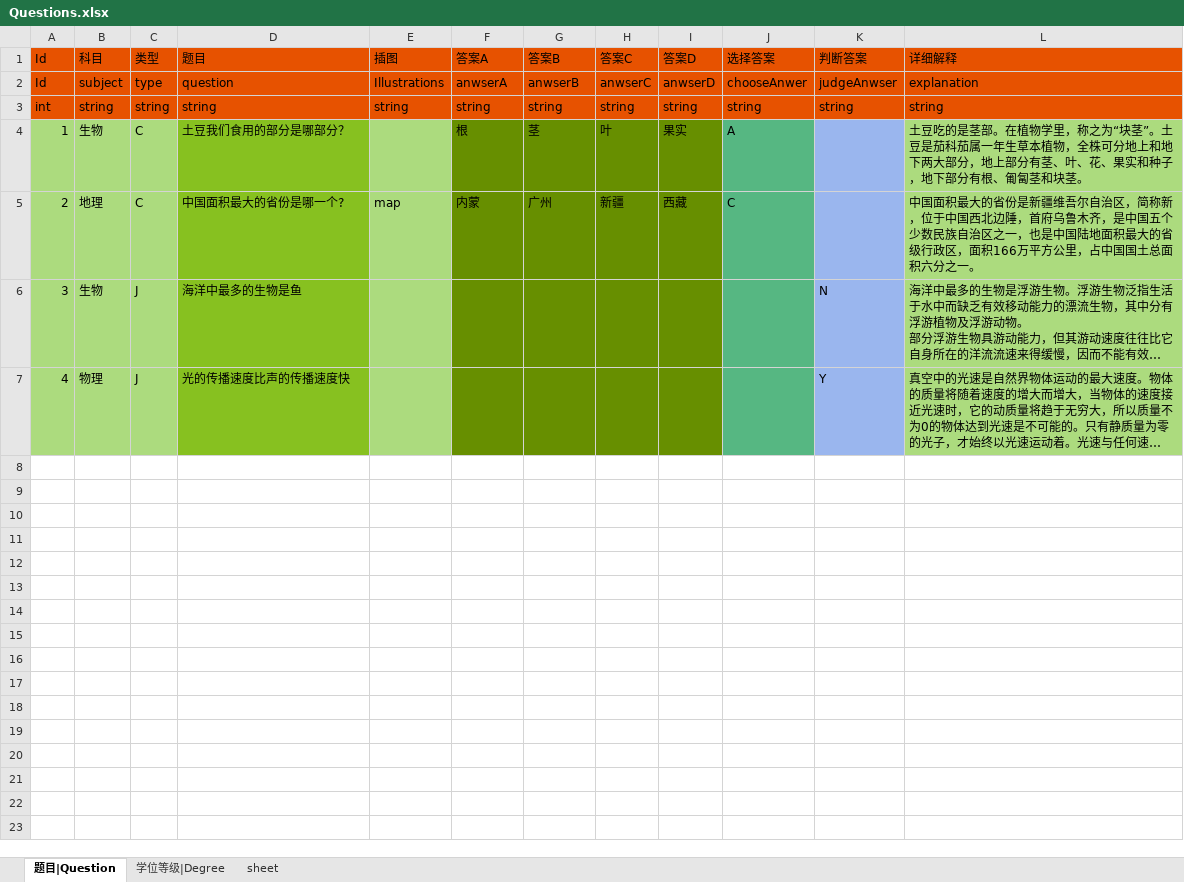
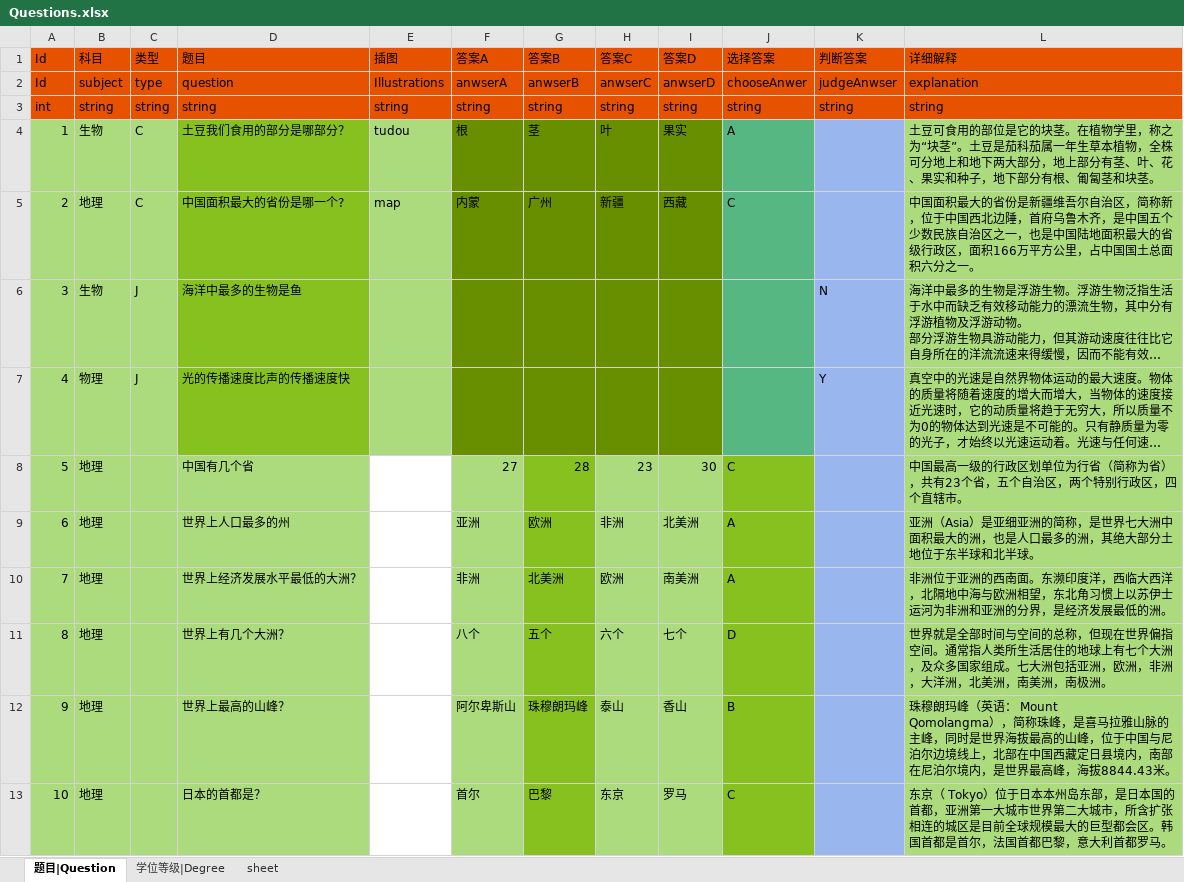
Before and after one commit to xiexueyong/Knowledge, an Excel workbook: Data/Table/Questions.xlsx, sheet 题目|Question, drawn as a sheet; only a part is shown; long unchanged cells end in …; values as stored, in another font and other column widths than the file's, no borders; ↵ is a line break in a cell; the diff covers the shown part only; the diff names each change by its address in the sheet, - before the commit and + after, or states it on an @@ line.

```diff
--- a/Data/Table/Questions.xlsx (sheet 题目|Question)
+++ b/Data/Table/Questions.xlsx (sheet 题目|Question)
-E4 (插图): (empty)
+E4 (插图): tudou
-L4 (详细解释): 土豆吃的是茎部。在植物…
+L4 (详细解释): 土豆可食用的部位是它的块茎。在植物…
+row 8: 5 | 地理 |  | 中国有几个省 |  | 27 | 28 | 23 | 30 | C |  | 中国最高一级的行政区划单位为行省（简称为省），共有23个省，五个自治区，两个特别行政区，四个直辖市。
+row 9: 6 | 地理 |  | 世界上人口最多的州 |  | 亚洲 | 欧洲 | 非洲 | 北美洲 | A |  | 亚洲（Asia）是亚细亚洲的简称，是世界七大洲中面积最大的洲，也是人口最多的洲，其绝大部分土地位于东半球和北半球。
+row 10: 7 | 地理 |  | 世界上经济发展水平最低的大洲？ |  | 非洲 | 北美洲 | 欧洲 | 南美洲 | A |  | 非洲位于亚洲的西南面。东濒印度洋，西临大西洋，北隔地中海与欧洲相望，东北角习惯上以苏伊士运河为非洲和亚洲的分界，是经济发展最低的洲。
+row 11: 8 | 地理 |  | 世界上有几个大洲？ |  | 八个 | 五个 | 六个 | 七个 | D |  | 世界就是全部时间与空间的总称，但现在世界偏指空间。通常指人类所生活居住的地球上有七个大洲，及众多国家组成。七大洲包括亚洲，欧洲，非洲，大洋洲，北美洲，南美洲，南极洲。
+row 12: 9 | 地理 |  | 世界上最高的山峰？ |  | 阿尔卑斯山 | 珠穆朗玛峰 | 泰山 | 香山 | B |  | 珠穆朗玛峰（英语： Mount ↵ Qomolangma），简称珠峰，是喜马拉雅山脉的主峰，同时是世界海拔最高的山峰，位于中国与尼泊尔边境线上，北部在中国西藏定日县境内，南部在尼泊尔境内，是世界最高峰，海拔8844.43米。
+row 13: 10 | 地理 |  | 日本的首都是？ |  | 首尔 | 巴黎 | 东京 | 罗马 | C |  | 东京（ Tokyo）位于日本本州岛东部，是日本国的首都，亚洲第一大城市世界第二大城市，所含扩张相连的城区是目前全球规模最大的巨型都会区。韩国首都是首尔，法国首都巴黎，意大利首都罗马。
```
Also changed, not shown: 73 added rows elsewhere in this sheet, sheet 学位等级|Degree, Data/Table/Const.xlsx, Data/Table/Sound.xlsx, 46 other files.
